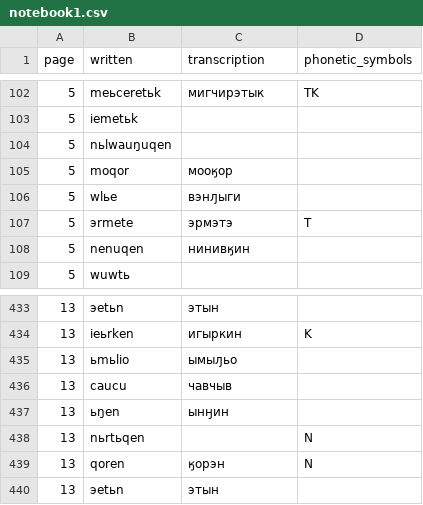
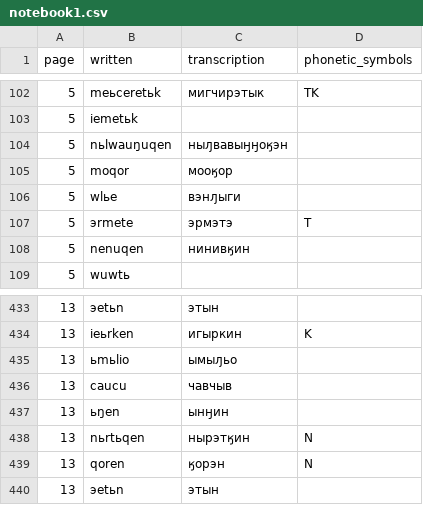
Before and after one commit to jemmybutton/tenevil, a CSV file: stats/notebook1.csv, drawn as a sheet; only a part is shown, gaps mark what is left out.

Commit message:
more translations

```diff
--- a/stats/notebook1.csv
+++ b/stats/notebook1.csv
@@ -103,3 +103,3 @@ page,written,transcription,phonetic_symbols
 5,iemetьk,"",""
-5,nьlwauŋuqen,"",""
+5,nьlwauŋuqen,"ныԓвавыӈӈоӄэн",""
 5,moqor,"мооӄор",""
@@ -437,3 +437,3 @@ page,written,transcription,phonetic_symbols
 13,ьŋen,"ынӈин",""
-13,nьrtьqen,"","N"
+13,nьrtьqen,"нырэтӄин","N"
 13,qoren,"ӄорэн","N"
```
Also changed, not shown: stats/notebook2.csv, 1 other file.
